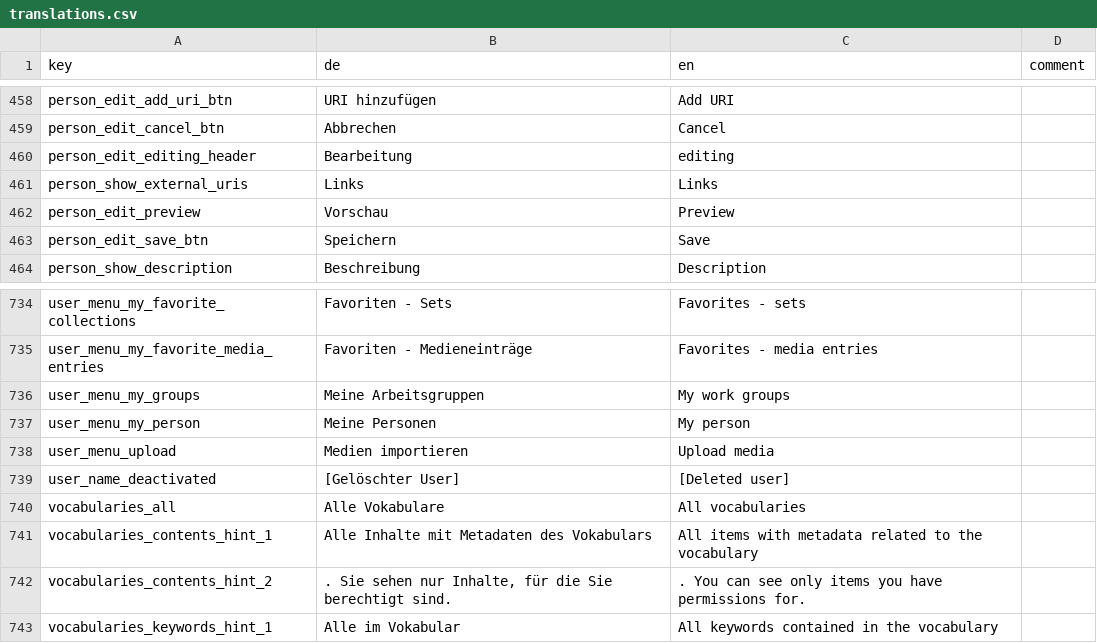
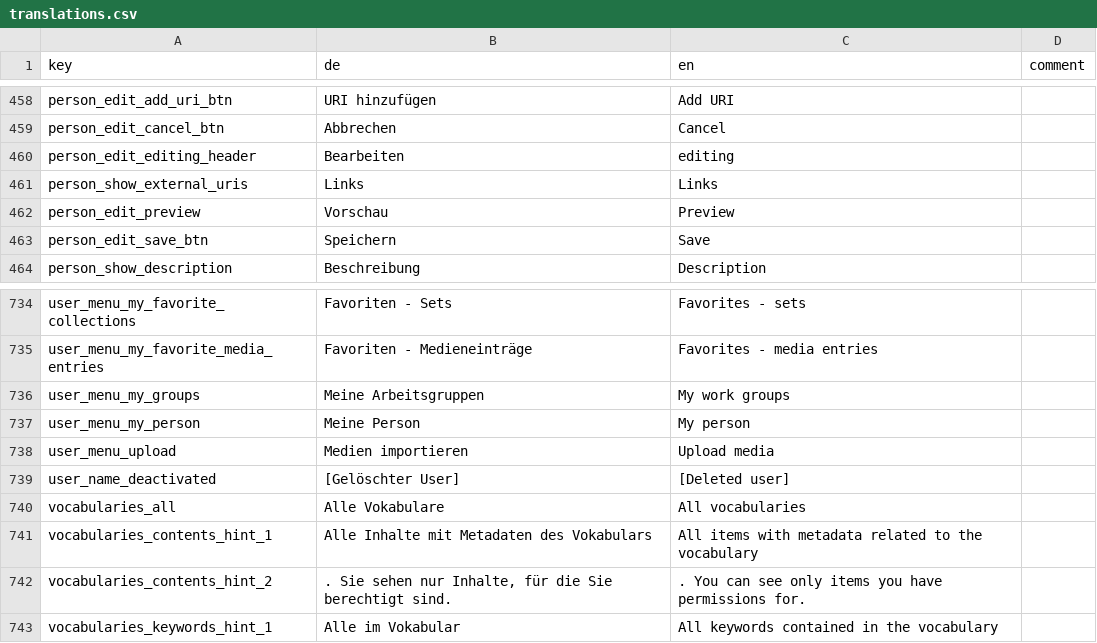
Before and after one commit to broggn/hfg-madek-webapp, a CSV file: config/locale/translations.csv, drawn as a sheet; only a part is shown, gaps mark what is left out.

Commit message:
fixup! feat: add person's edit page with links live preview

```diff
--- a/config/locale/translations.csv
+++ b/config/locale/translations.csv
@@ -459,3 +459,3 @@ person_edit_add_uri_btn,URI hinzufügen,Add URI,
 person_edit_cancel_btn,Abbrechen,Cancel,
-person_edit_editing_header,Bearbeitung,editing,
+person_edit_editing_header,Bearbeiten,editing,
 person_show_external_uris,Links,Links,
@@ -740,3 +740,3 @@ user_menu_my_favorite_media_entries,Favoriten - Medieneinträge,Favorites - medi
 user_menu_my_groups,Meine Arbeitsgruppen,My work groups,
-user_menu_my_person,Meine Personen,My person,
+user_menu_my_person,Meine Person,My person,
 user_menu_upload,Medien importieren,Upload media,
```
Also changed, not shown: 3 other files.
